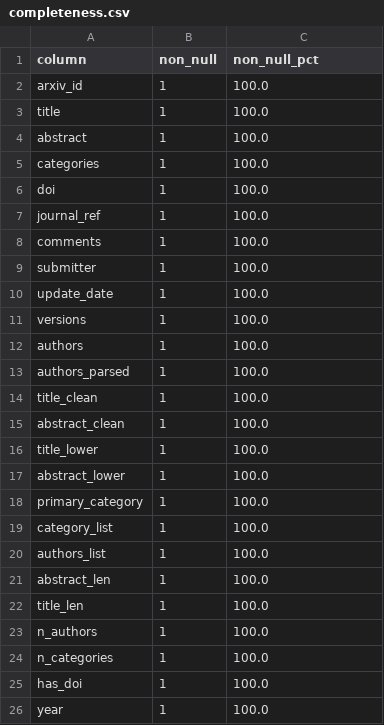
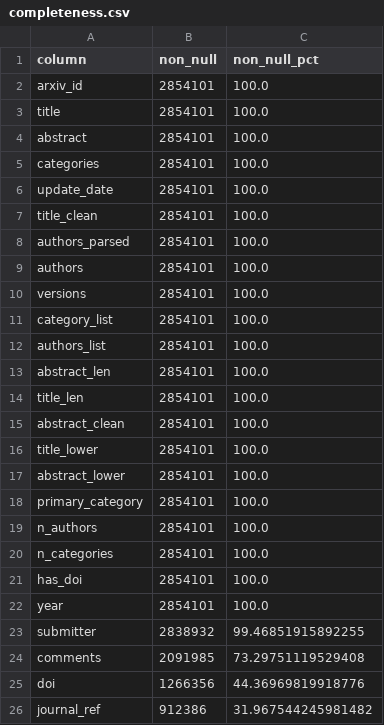
Before and after one commit to thejasprab/CCDACourseProject, a CSV file: reports/full/completeness.csv, drawn as a sheet.

Commit message:
feat(run): add full pipeline script with memory-safe Spark settings feat(sample): add run_sample.sh for fast sample ingestion + EDA docs(README): update with one-command pipelines, results snapshot, and troubleshooting
- Add run.sh to ingest full Kaggle arXiv JSONL -> Parquet and run EDA
  - Sets SPARK_LOCAL_DIRS to data/tmp/spark-local
  - Bumps driver/executor heap to 8g
  - Uses AQE, small 8MB splits, and year-partitioned write (repartition=200)
- Add run_sample.sh to process data/sample/arxiv-sample.jsonl and generate reports/sample/*
  - Smaller default resources (4g), fewer shuffle partitions
- README:
  - Document run.sh and run_sample.sh quick starts
  - Clarify JSONL (no --multiline) ingestion
  - Add results snapshot from full run (~2.85M rows, 2007–2025 coverage)
  - Add Makefile targets (optional), OOM guidance, and common pitfalls

```diff
--- a/reports/full/completeness.csv
+++ b/reports/full/completeness.csv
@@ -1,26 +1,26 @@
 column,non_null,non_null_pct
-arxiv_id,1,100.0
-title,1,100.0
-abstract,1,100.0
-categories,1,100.0
-doi,1,100.0
-journal_ref,1,100.0
-comments,1,100.0
-submitter,1,100.0
-update_date,1,100.0
-versions,1,100.0
-authors,1,100.0
-authors_parsed,1,100.0
-title_clean,1,100.0
-abstract_clean,1,100.0
-title_lower,1,100.0
-abstract_lower,1,100.0
-primary_category,1,100.0
-category_list,1,100.0
-authors_list,1,100.0
-abstract_len,1,100.0
-title_len,1,100.0
-n_authors,1,100.0
-n_categories,1,100.0
-has_doi,1,100.0
-year,1,100.0
+arxiv_id,2854101,100.0
+title,2854101,100.0
+abstract,2854101,100.0
+categories,2854101,100.0
+update_date,2854101,100.0
+title_clean,2854101,100.0
+authors_parsed,2854101,100.0
+authors,2854101,100.0
+versions,2854101,100.0
+category_list,2854101,100.0
+authors_list,2854101,100.0
+abstract_len,2854101,100.0
+title_len,2854101,100.0
+abstract_clean,2854101,100.0
+title_lower,2854101,100.0
+abstract_lower,2854101,100.0
+primary_category,2854101,100.0
+n_authors,2854101,100.0
+n_categories,2854101,100.0
+has_doi,2854101,100.0
+year,2854101,100.0
+submitter,2838932,99.46851915892255
+comments,2091985,73.29751119529408
+doi,1266356,44.36969819918776
+journal_ref,912386,31.967544245981482
```
Also changed, not shown: 25 other files.
